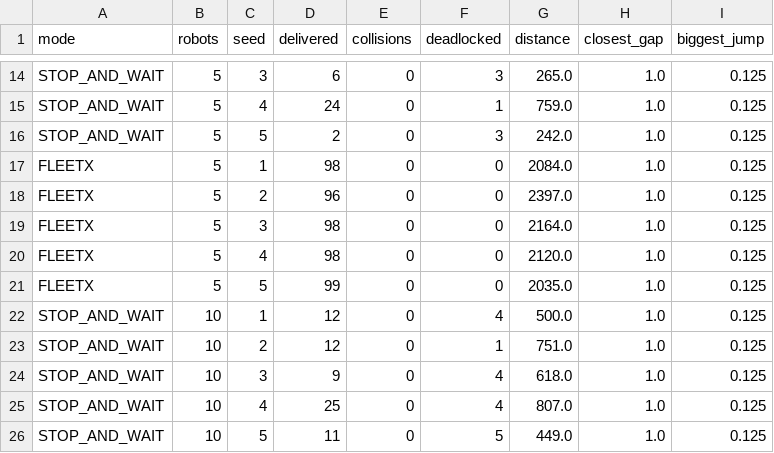
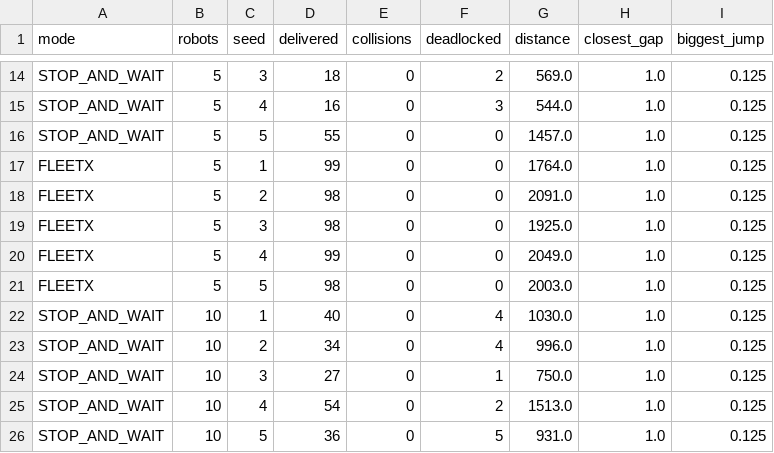
Before and after one commit to Naman26331/SIH-2026, a CSV file: final_table.csv, drawn as a sheet; only a part is shown, gaps mark what is left out; the diff covers the shown part only; the diff names each change by its address in the sheet, - before the commit and + after, or states it on an @@ line.

```diff
--- a/final_table.csv
+++ b/final_table.csv
-D14 (delivered): 6
+D14 (delivered): 18
-F14 (deadlocked): 3
+F14 (deadlocked): 2
-G14 (distance): 265.0
+G14 (distance): 569.0
-D15 (delivered): 24
+D15 (delivered): 16
-F15 (deadlocked): 1
+F15 (deadlocked): 3
-G15 (distance): 759.0
+G15 (distance): 544.0
-D16 (delivered): 2
+D16 (delivered): 55
-F16 (deadlocked): 3
+F16 (deadlocked): 0
-G16 (distance): 242.0
+G16 (distance): 1457.0
-D17 (delivered): 98
+D17 (delivered): 99
-G17 (distance): 2084.0
+G17 (distance): 1764.0
-D18 (delivered): 96
+D18 (delivered): 98
-G18 (distance): 2397.0
+G18 (distance): 2091.0
-G19 (distance): 2164.0
+G19 (distance): 1925.0
-D20 (delivered): 98
+D20 (delivered): 99
-G20 (distance): 2120.0
+G20 (distance): 2049.0
-D21 (delivered): 99
+D21 (delivered): 98
-G21 (distance): 2035.0
+G21 (distance): 2003.0
-D22 (delivered): 12
+D22 (delivered): 40
-G22 (distance): 500.0
+G22 (distance): 1030.0
-D23 (delivered): 12
+D23 (delivered): 34
-F23 (deadlocked): 1
+F23 (deadlocked): 4
-G23 (distance): 751.0
+G23 (distance): 996.0
-D24 (delivered): 9
+D24 (delivered): 27
-F24 (deadlocked): 4
+F24 (deadlocked): 1
-G24 (distance): 618.0
+G24 (distance): 750.0
-D25 (delivered): 25
+D25 (delivered): 54
-F25 (deadlocked): 4
+F25 (deadlocked): 2
-G25 (distance): 807.0
+G25 (distance): 1513.0
-D26 (delivered): 11
+D26 (delivered): 36
-G26 (distance): 449.0
+G26 (distance): 931.0
```
Also changed, not shown: 89 edited cells elsewhere in this file, 23 other files.
